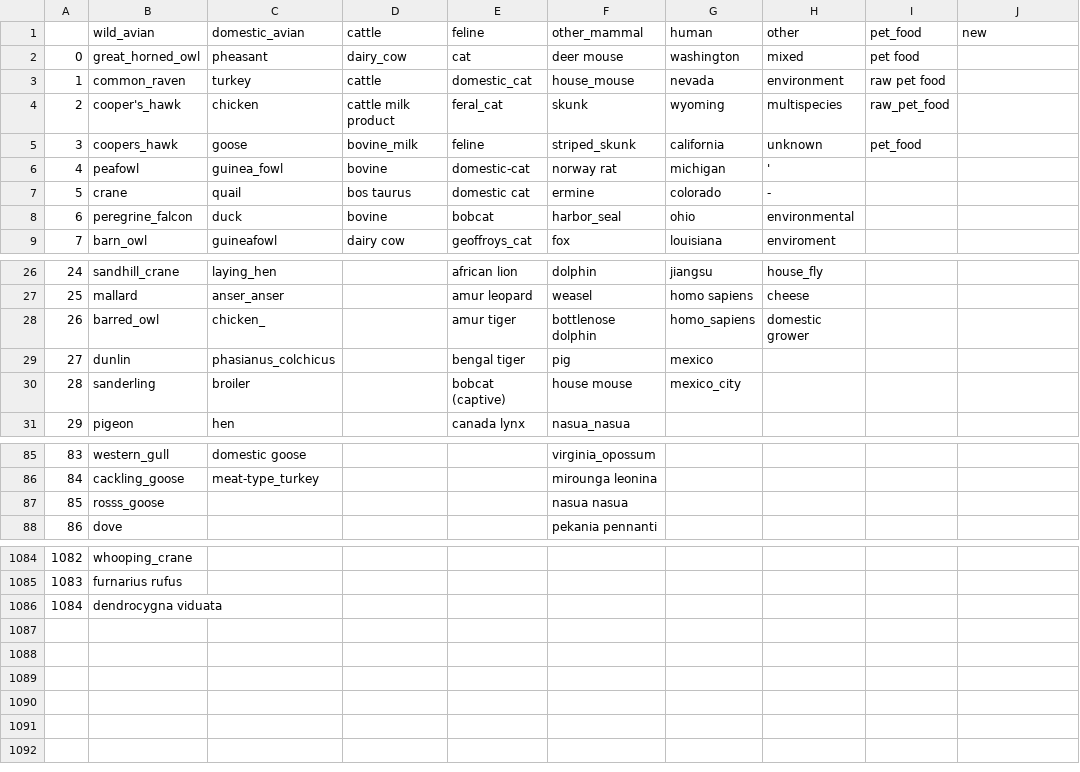
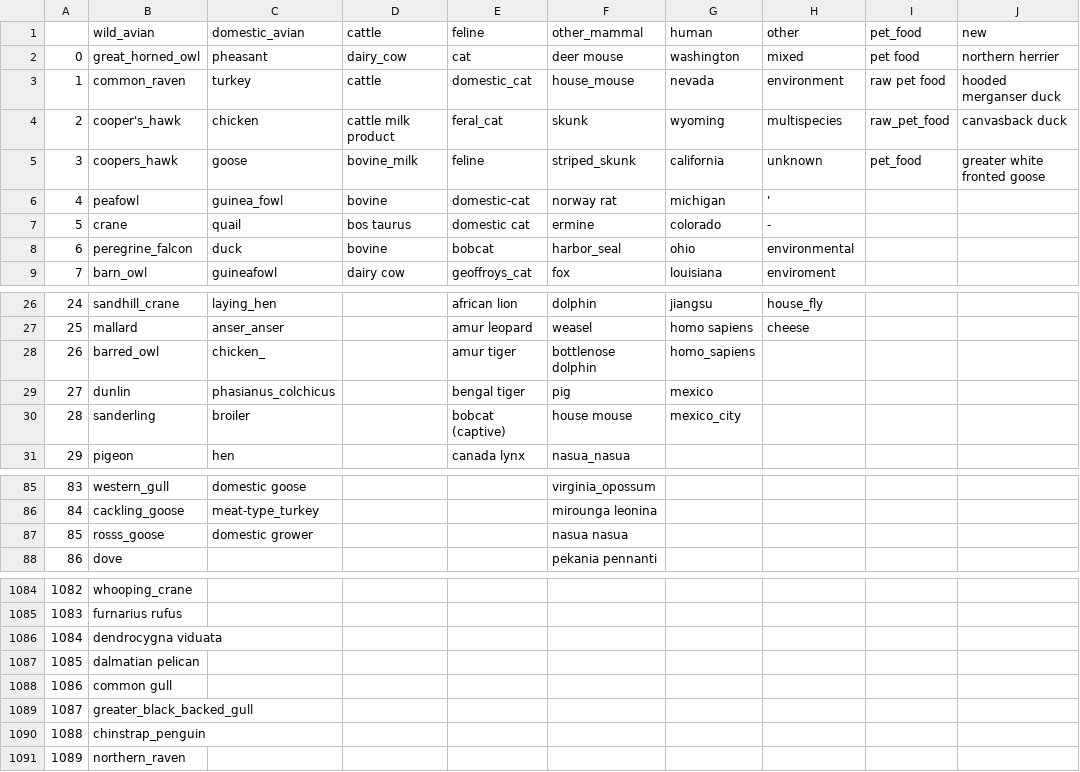
Before and after one commit to maksiaev/Avian_Flu, a CSV file: references/animals_ref_to_sort.csv, drawn as a sheet; only a part is shown, gaps mark what is left out.

Commit message:
Dataset 12/12/2025

```diff
--- a/references/animals_ref_to_sort.csv
+++ b/references/animals_ref_to_sort.csv
@@ -1,6 +1,6 @@
 ,wild_avian,domestic_avian,cattle,feline,other_mammal,human,other,pet_food,new
-0,great_horned_owl,pheasant,dairy_cow,cat,deer mouse,washington,mixed,pet food,
-1,common_raven,turkey,cattle,domestic_cat,house_mouse,nevada,environment,raw pet food,
-2,cooper's_hawk,chicken,cattle milk product,feral_cat,skunk,wyoming,multispecies,raw_pet_food,
-3,coopers_hawk,goose,bovine_milk,feline,striped_skunk,california,unknown,pet_food,
+0,great_horned_owl,pheasant,dairy_cow,cat,deer mouse,washington,mixed,pet food,northern herrier
+1,common_raven,turkey,cattle,domestic_cat,house_mouse,nevada,environment,raw pet food,hooded merganser duck
+2,cooper's_hawk,chicken,cattle milk product,feral_cat,skunk,wyoming,multispecies,raw_pet_food,canvasback duck
+3,coopers_hawk,goose,bovine_milk,feline,striped_skunk,california,unknown,pet_food,greater white fronted goose
 4,peafowl,guinea_fowl,bovine ,domestic-cat,norway rat,michigan,',,
@@ -27,3 +27,3 @@
 25,mallard,anser_anser,,amur leopard,weasel,homo sapiens,cheese,,
-26,barred_owl,chicken_,,amur tiger,bottlenose dolphin,homo_sapiens,domestic grower,,
+26,barred_owl,chicken_,,amur tiger,bottlenose dolphin,homo_sapiens,,,
 27,dunlin,phasianus_colchicus,,bengal tiger,pig,mexico,,,
@@ -86,3 +86,3 @@
 84,cackling_goose,meat-type_turkey,,,mirounga leonina,,,,
-85,rosss_goose,,,,nasua nasua,,,,
+85,rosss_goose,domestic grower,,,nasua nasua,,,,
 86,dove,,,,pekania pennanti,,,,
@@ -1086 +1086,6 @@
 1084,dendrocygna viduata,,,,,,,,
+1085,dalmatian pelican,,,,,,,,
+1086,common gull,,,,,,,,
+1087,greater_black_backed_gull,,,,,,,,
+1088,chinstrap_penguin,,,,,,,,
+1089,northern_raven,,,,,,,,
```
Also changed, not shown: references/animals_ref.csv, references/animals_ref_old.csv, 3 other files.
